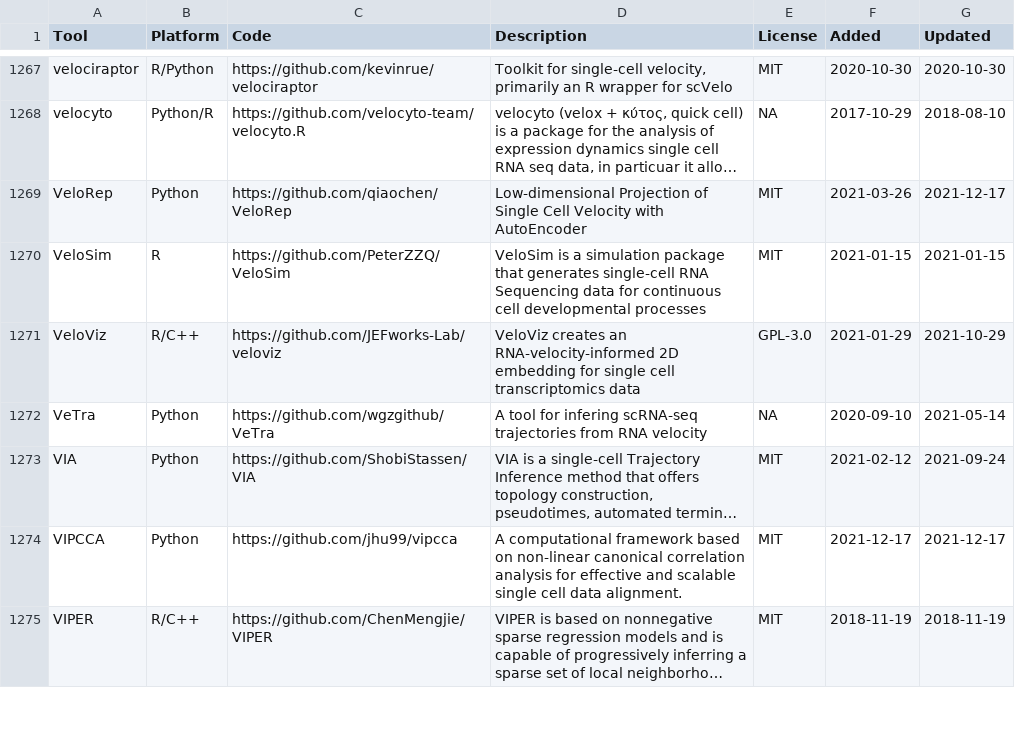
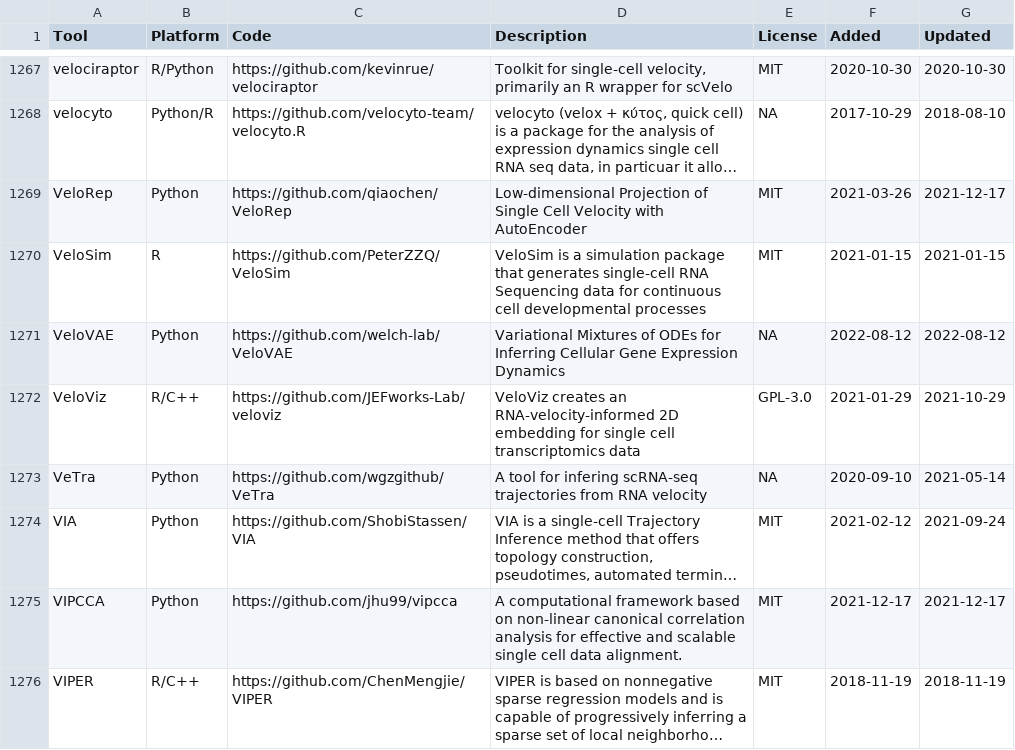
Before and after one commit to scRNA-tools/scRNA-tools, a TSV file: database/tools.tsv, drawn as a sheet; only a part is shown, gaps mark what is left out; long unchanged cells end in ….

Commit message:
New tool: VeloVAE
VeloVAE: Variational Mixtures of ODEs for Inferring Cellular Gene Expression Dynamics

https://www.scrna-tools.org/tools#VeloVAE

```diff
--- a/database/tools.tsv
+++ b/database/tools.tsv
@@ -1270,2 +1270,3 @@ VeloRep	Python	https://github.com/qiaochen/VeloRep	Low-dimensional Projection of
 VeloSim	R	https://github.com/PeterZZQ/VeloSim	VeloSim is a simulation package that generates single-cell RNA Sequencing data for continuous cell developmental processes	MIT	2021-01-15	2021-01-15
+VeloVAE	Python	https://github.com/welch-lab/VeloVAE	Variational Mixtures of ODEs for Inferring Cellular Gene Expression Dynamics	NA	2022-08-12	2022-08-12
 VeloViz	R/C++	https://github.com/JEFworks-Lab/veloviz	VeloViz creates an RNA-velocity-informed 2D embedding for single cell transcriptomics data	GPL-3.0	2021-01-29	2021-10-29
```
Also changed, not shown: database/categories-idx.tsv, database/doi-idx.tsv, 3 other files.
